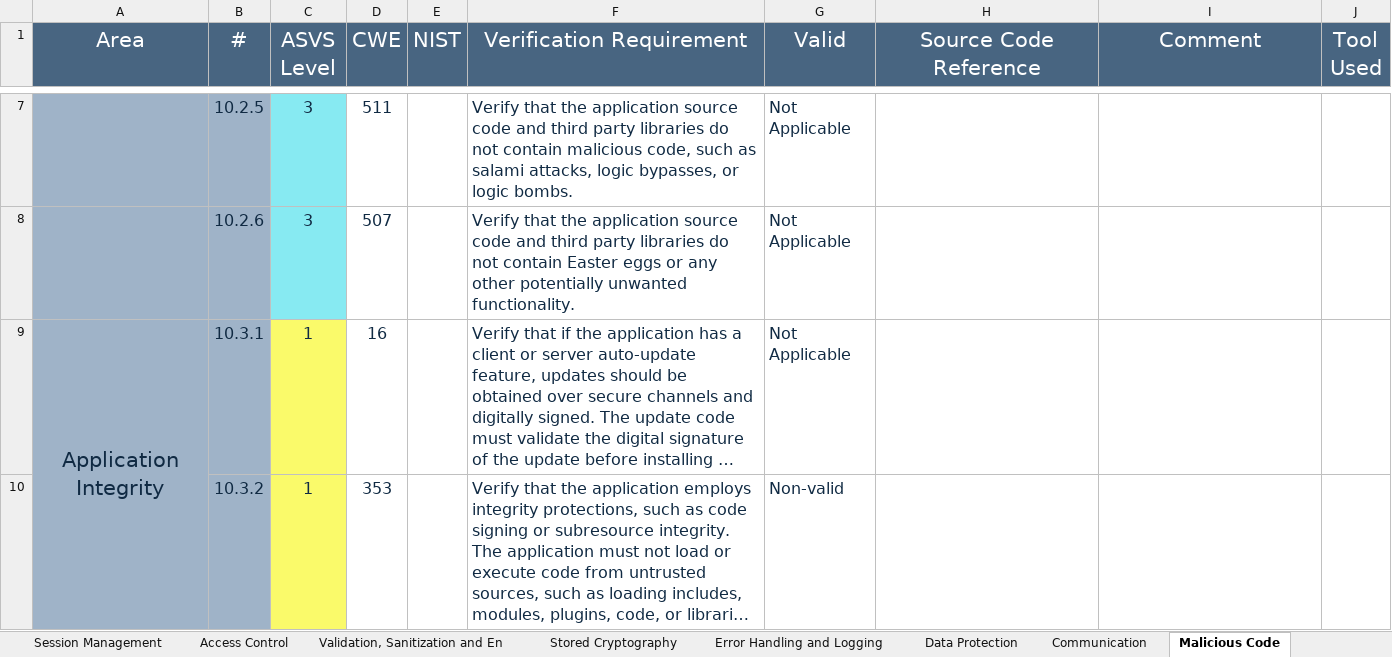
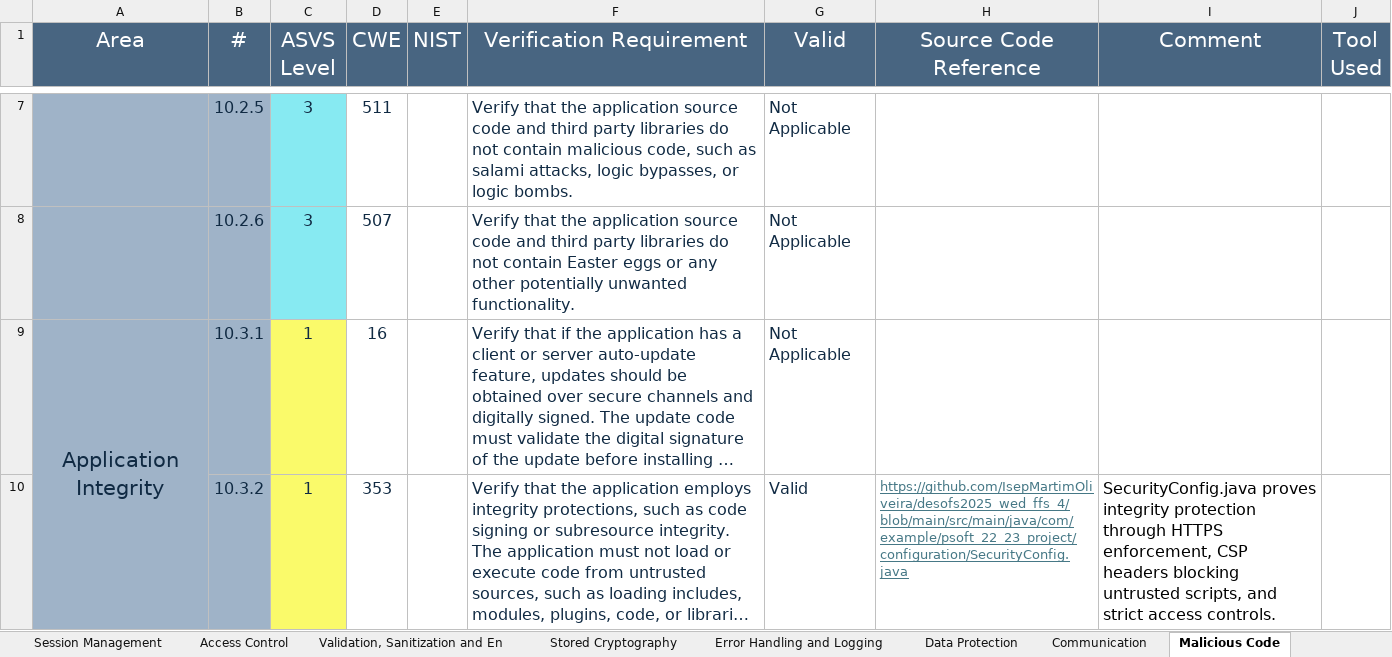
Before and after one commit to IsepMartimOliveira/desofs2025_wed_ffs_4, an Excel workbook: Deliverables/Phase2/Sprint1/asvs/v4-ASVS-checklist-en.xlsx, sheet Malicious Code, drawn as a sheet; only a part is shown, gaps mark what is left out; long unchanged cells end in …; values as stored, in another font and other column widths than the file's, no borders; the diff covers the shown part only; the diff names each change by its address in the sheet, - before the commit and + after, or states it on an @@ line.

```diff
--- a/Deliverables/Phase2/Sprint1/asvs/v4-ASVS-checklist-en.xlsx (sheet Malicious Code)
+++ b/Deliverables/Phase2/Sprint1/asvs/v4-ASVS-checklist-en.xlsx (sheet Malicious Code)
-G10 (Valid): Non-valid
+G10 (Valid): Valid
-H10 (Source Code Reference): (empty)
+H10 (Source Code Reference): https://github.com/IsepMartimOliveira/desofs2025_wed_ffs_4/blob/main/src/main/java/com/example/psoft_22_23_project/configuration/SecurityConfig.java
-I10 (Comment): (empty)
+I10 (Comment): SecurityConfig.java proves integrity protection through HTTPS enforcement, CSP headers blocking untrusted scripts, and strict access controls.
```
Also changed, not shown: cell formats elsewhere in this sheet, sheet ASVS Results, sheet Business Logic, sheet Validation, Sanitization and En, charts or pictures.
